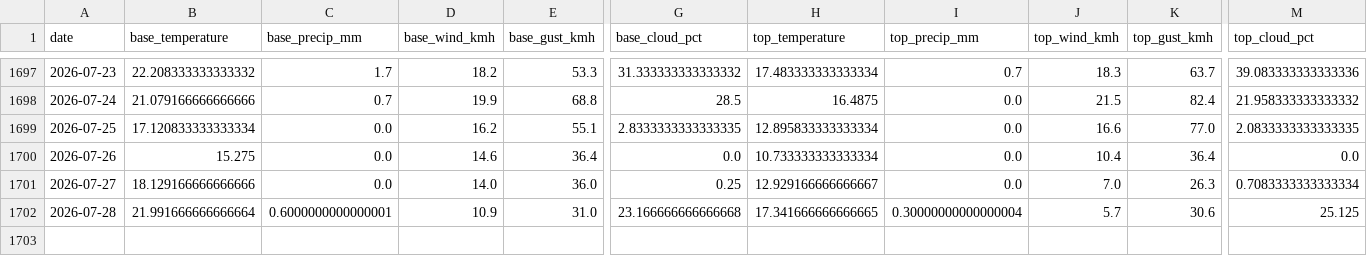
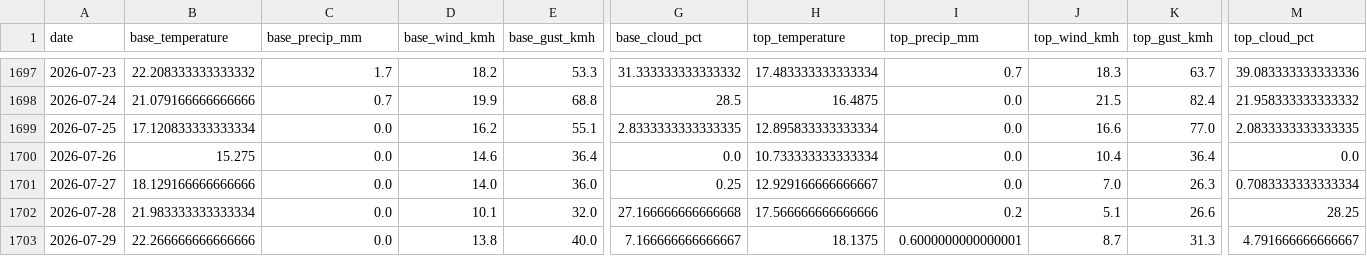
Before and after one commit to CeciliaRodriguez/sierra-nevada-ski-score, a CSV file: data/ski_score_historical.csv, drawn as a sheet; only a part is shown, gaps mark what is left out; rows hold the shown columns only; the diff covers the shown part only; the diff names each change by its address in the sheet, - before the commit and + after, or states it on an @@ line.

```diff
--- a/data/ski_score_historical.csv
+++ b/data/ski_score_historical.csv
-B1702 (base_temperature): 21.991666666666664
+B1702 (base_temperature): 21.983333333333334
-C1702 (base_precip_mm): 0.6000000000000001
+C1702 (base_precip_mm): 0.0
-D1702 (base_wind_kmh): 10.9
+D1702 (base_wind_kmh): 10.1
-E1702 (base_gust_kmh): 31.0
+E1702 (base_gust_kmh): 32.0
-G1702 (base_cloud_pct): 23.166666666666668
+G1702 (base_cloud_pct): 27.166666666666668
-H1702 (top_temperature): 17.341666666666665
+H1702 (top_temperature): 17.566666666666666
-I1702 (top_precip_mm): 0.30000000000000004
+I1702 (top_precip_mm): 0.2
-J1702 (top_wind_kmh): 5.7
+J1702 (top_wind_kmh): 5.1
-K1702 (top_gust_kmh): 30.6
+K1702 (top_gust_kmh): 26.6
-M1702 (top_cloud_pct): 25.125
+M1702 (top_cloud_pct): 28.25
+row 1703: 2026-07-29 | 22.266666666666666 | 0.0 | 13.8 | 40.0 | 7.166666666666667 | 18.1375 | 0.6000000000000001 | 8.7 | 31.3 | 4.791666666666667
```
Also changed, not shown: 7 edited cells elsewhere in this file, data/ski_data.csv.
